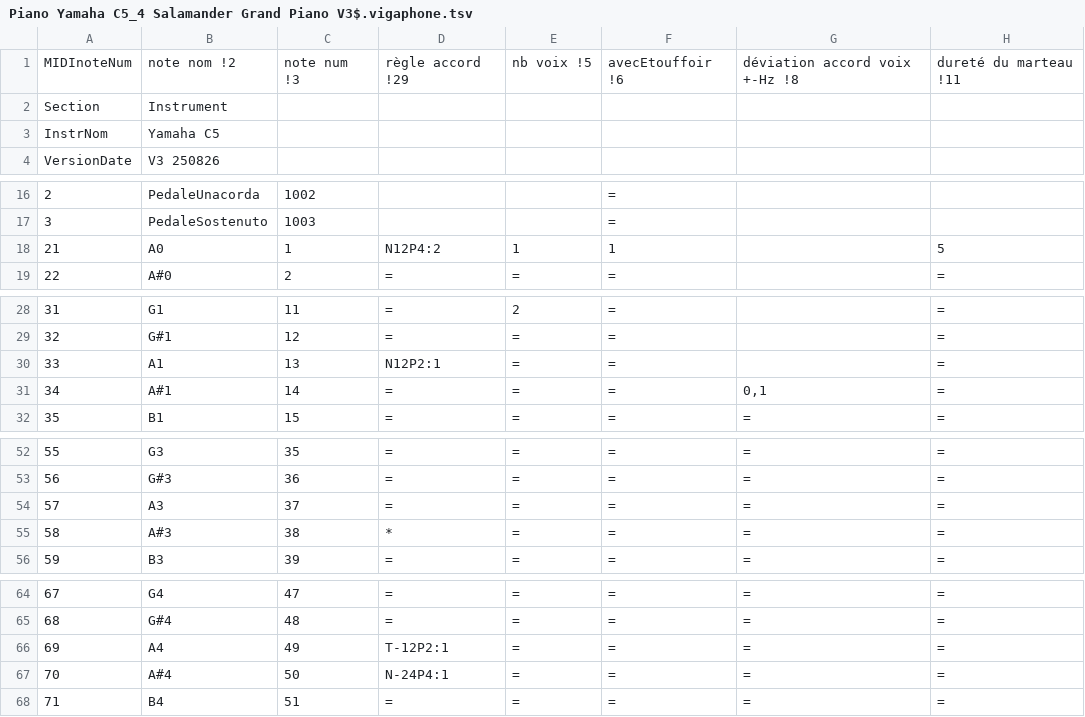
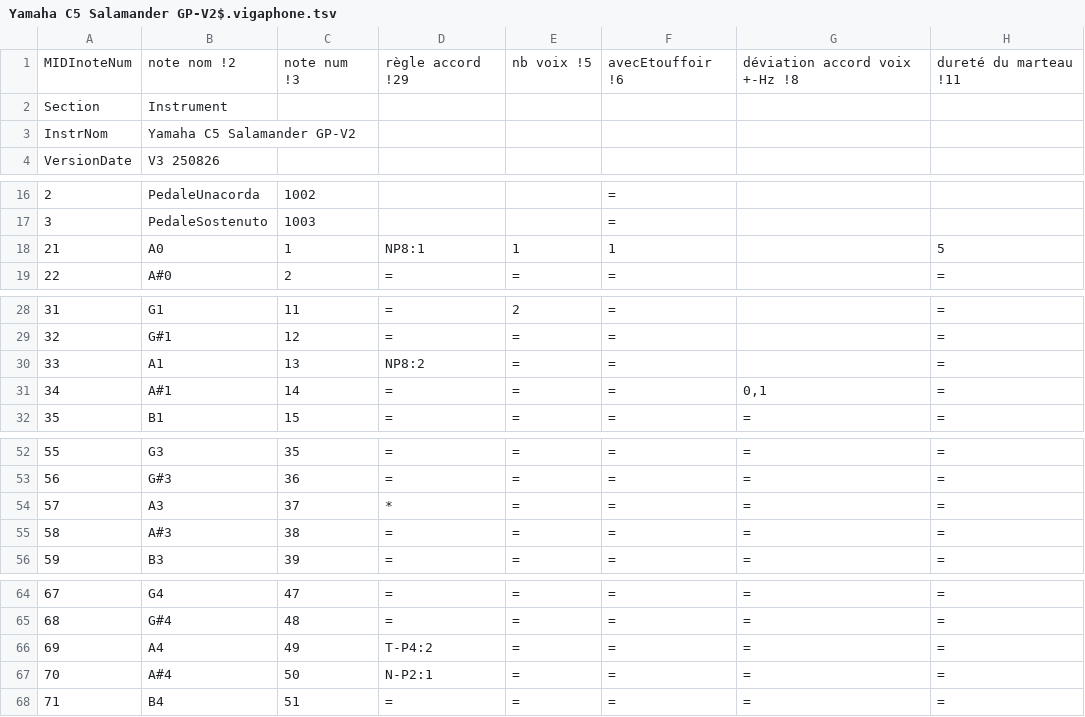
Before and after one commit to ViGAWorld-FR/ViGAWorld-ViGAPhone, a TSV file: ViGAPhoneR/Instrument/Yamaha C5 Salamander GP-V2$.vigaphone.tsv (was ViGAPhoneR/Instrument/Piano Yamaha C5_4 Salamander Grand Piano V3$.vigaphone.tsv), drawn as a sheet; only a part is shown, gaps mark what is left out; the diff covers the shown part only; the diff names each change by its address in the sheet, - before the commit and + after, or states it on an @@ line.

```diff
--- a/ViGAPhoneR/Instrument/Piano Yamaha C5_4 Salamander Grand Piano V3$.vigaphone.tsv
+++ b/ViGAPhoneR/Instrument/Yamaha C5 Salamander GP-V2$.vigaphone.tsv
-B3: Yamaha C5
+B3: Yamaha C5 Salamander GP-V2
-D18: N12P4:2
+D18: NP8:1
-D30: N12P2:1
+D30: NP8:2
-D54: =
+D54: *
-D55: *
+D55: =
-D66: T-12P2:1
+D66: T-P4:2
-D67: N-24P4:1
+D67: N-P2:1
```
Also changed, not shown: 3 edited cells elsewhere in this file, ViGAPhoneR/Instrument/Bosendorfer Imperial290 PMI-GRANDIOSO$.vigaphone.tsv, ViGAPhoneR/Instrument/Orgue-VH-Mi1$.vigaphone.tsv, 28 other files.
